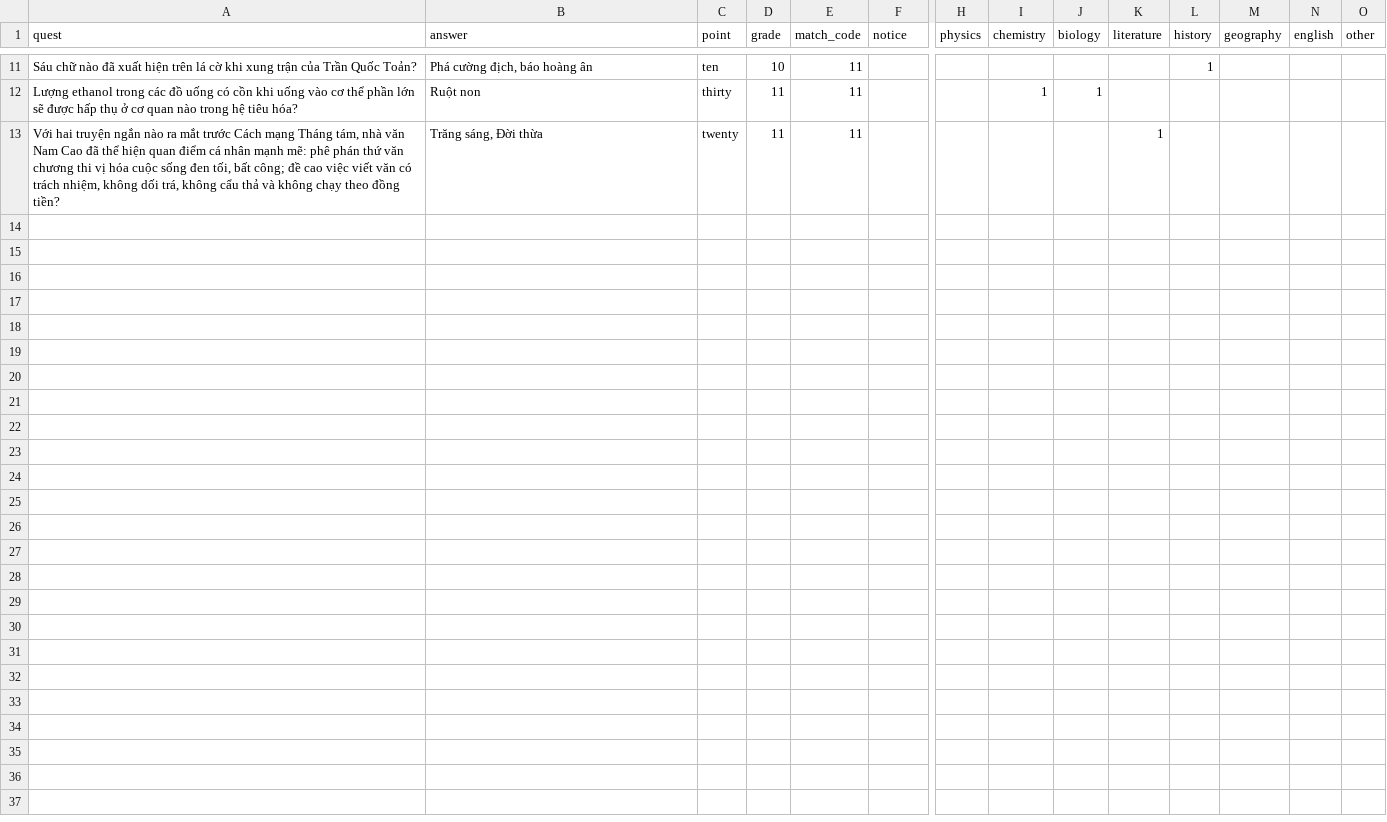
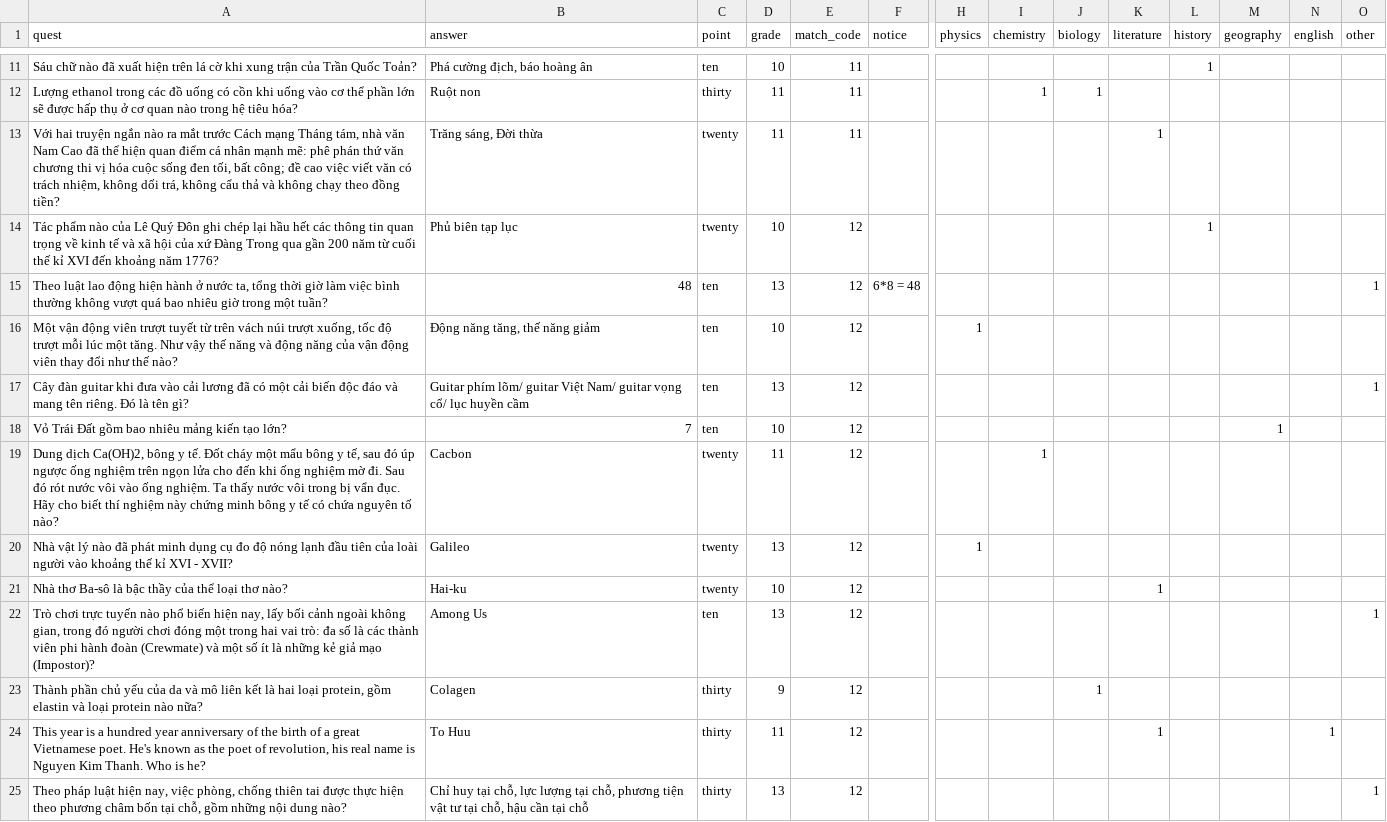
Before and after one commit to huuthotn01/ostat, a CSV file: csv_data/month.csv, drawn as a sheet; only a part is shown, gaps mark what is left out; rows hold the shown columns only; the diff covers the shown part only; the diff names each change by its address in the sheet, - before the commit and + after, or states it on an @@ line.

```diff
--- a/csv_data/month.csv
+++ b/csv_data/month.csv
+row 14: Tác phẩm nào của Lê Quý Đôn ghi chép lại hầu hết các thông tin quan trọng về kinh tế và xã hội của xứ Đàng Trong qua gần 200 năm từ cuối thế kỉ XVI đến khoảng năm 1776? | Phủ biên tạp lục | twenty | 10 | 12 |  |  |  |  |  | 1
+row 15: Theo luật lao động hiện hành ở nước ta, tổng thời giờ làm việc bình thường không vượt quá bao nhiêu giờ trong một tuần? | 48 | ten | 13 | 12 | 6*8 = 48 |  |  |  |  |  |  |  | 1
+row 16: Một vận động viên trượt tuyết từ trên vách núi trượt xuống, tốc độ trượt mỗi lúc một tăng. Như vậy thế năng và động năng của vận động viên thay đổi như thế nào? | Động năng tăng, thế năng giảm | ten | 10 | 12 |  | 1
+row 17: Cây đàn guitar khi đưa vào cải lương đã có một cải biến độc đáo và mang tên riêng. Đó là tên gì? | Guitar phím lõm/ guitar Việt Nam/ guitar vọng cổ/ lục huyền cầm | ten | 13 | 12 |  |  |  |  |  |  |  |  | 1
+row 18: Vỏ Trái Đất gồm bao nhiêu mảng kiến tạo lớn? | 7 | ten | 10 | 12 |  |  |  |  |  |  | 1
+row 19: Dung dịch Ca(OH)2, bông y tế. Đốt cháy một mẩu bông y tế, sau đó úp ngược ống nghiệm trên ngọn lửa cho đến khi ống nghiệm mờ đi. Sau đó rót nước vôi vào ống nghiệm. Ta thấy nước vôi trong bị vẩn đục. Hãy cho biết thí nghiệm này chứng minh bông y tế có chứa nguyên tố nào? | Cacbon | twenty | 11 | 12 |  |  | 1
+row 20: Nhà vật lý nào đã phát minh dụng cụ đo độ nóng lạnh đầu tiên của loài người vào khoảng thế kỉ XVI - XVII? | Galileo | twenty | 13 | 12 |  | 1
+row 21: Nhà thơ Ba-sô là bậc thầy của thể loại thơ nào? | Hai-ku | twenty | 10 | 12 |  |  |  |  | 1
+row 22: Trò chơi trực tuyến nào phổ biến hiện nay, lấy bối cảnh ngoài không gian, trong đó người chơi đóng một trong hai vai trò: đa số là các thành viên phi hành đoàn (Crewmate) và một số ít là những kẻ giả mạo (Impostor)? | Among Us | ten | 13 | 12 |  |  |  |  |  |  |  |  | 1
+row 23: Thành phần chủ yếu của da và mô liên kết là hai loại protein, gồm elastin và loại protein nào nữa? | Colagen | thirty | 9 | 12 |  |  |  | 1
+row 24: This year is a hundred year anniversary of the birth of a great Vietnamese poet. He's known as the poet of revolution, his real name is Nguyen Kim Thanh. Who is he? | To Huu | thirty | 11 | 12 |  |  |  |  | 1 |  |  | 1
+row 25: Theo pháp luật hiện nay, việc phòng, chống thiên tai được thực hiện theo phương châm bốn tại chỗ, gồm những nội dung nào? | Chỉ huy tại chỗ, lực lượng tại chỗ, phương tiện vật tư tại chỗ, hậu cần tại chỗ | thirty | 13 | 12 |  |  |  |  |  |  |  |  | 1
```
Also changed, not shown: 12 added rows elsewhere in this file, 4 other files.
